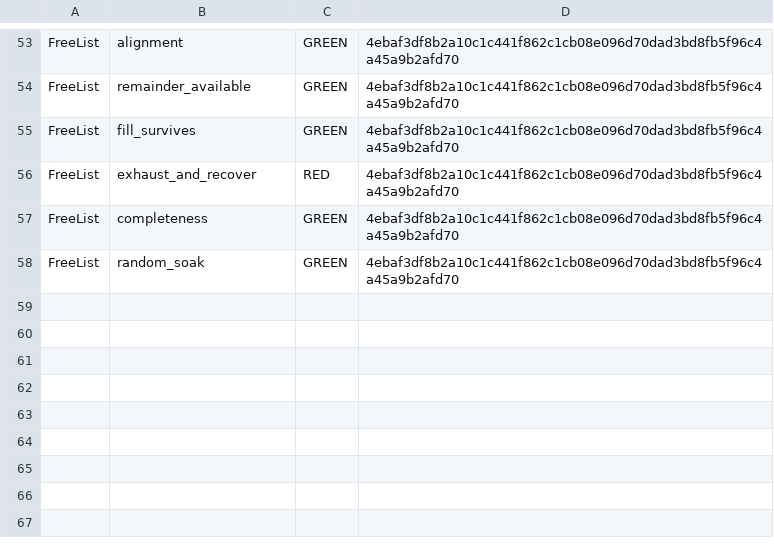
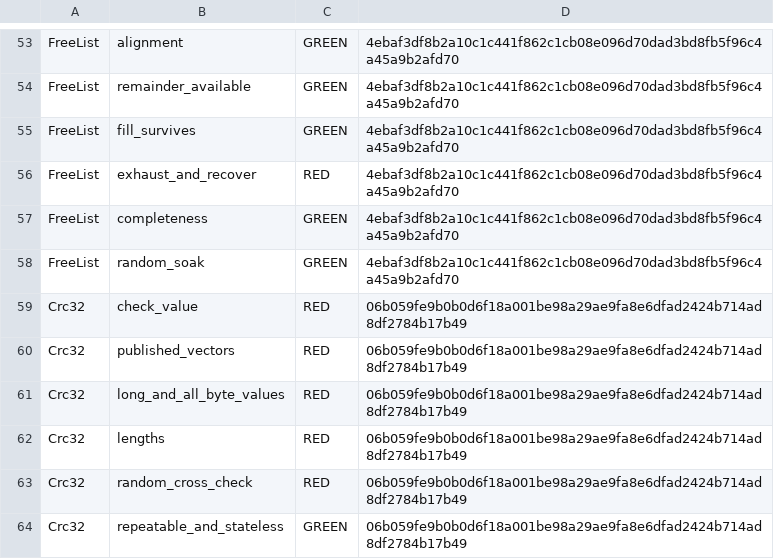
Before and after one commit to jyh/saltbench, a TSV file: harness/systems-v3/BROWNFIELD-SEED-BASELINE.tsv, drawn as a sheet; only a part is shown, gaps mark what is left out; the diff names each change by its address in the sheet, - before the commit and + after, or states it on an @@ line.

```diff
--- a/harness/systems-v3/BROWNFIELD-SEED-BASELINE.tsv
+++ b/harness/systems-v3/BROWNFIELD-SEED-BASELINE.tsv
+row 59: Crc32 | check_value | RED | 06b059fe9b0b0d6f18a001be98a29ae9fa8e6dfad2424b714ad8df2784b17b49
+row 60: Crc32 | published_vectors | RED | 06b059fe9b0b0d6f18a001be98a29ae9fa8e6dfad2424b714ad8df2784b17b49
+row 61: Crc32 | long_and_all_byte_values | RED | 06b059fe9b0b0d6f18a001be98a29ae9fa8e6dfad2424b714ad8df2784b17b49
+row 62: Crc32 | lengths | RED | 06b059fe9b0b0d6f18a001be98a29ae9fa8e6dfad2424b714ad8df2784b17b49
+row 63: Crc32 | random_cross_check | RED | 06b059fe9b0b0d6f18a001be98a29ae9fa8e6dfad2424b714ad8df2784b17b49
+row 64: Crc32 | repeatable_and_stateless | GREEN | 06b059fe9b0b0d6f18a001be98a29ae9fa8e6dfad2424b714ad8df2784b17b49
```
Also changed, not shown: harness/systems-v3/BROWNFIELD-PLANTS.tsv.
